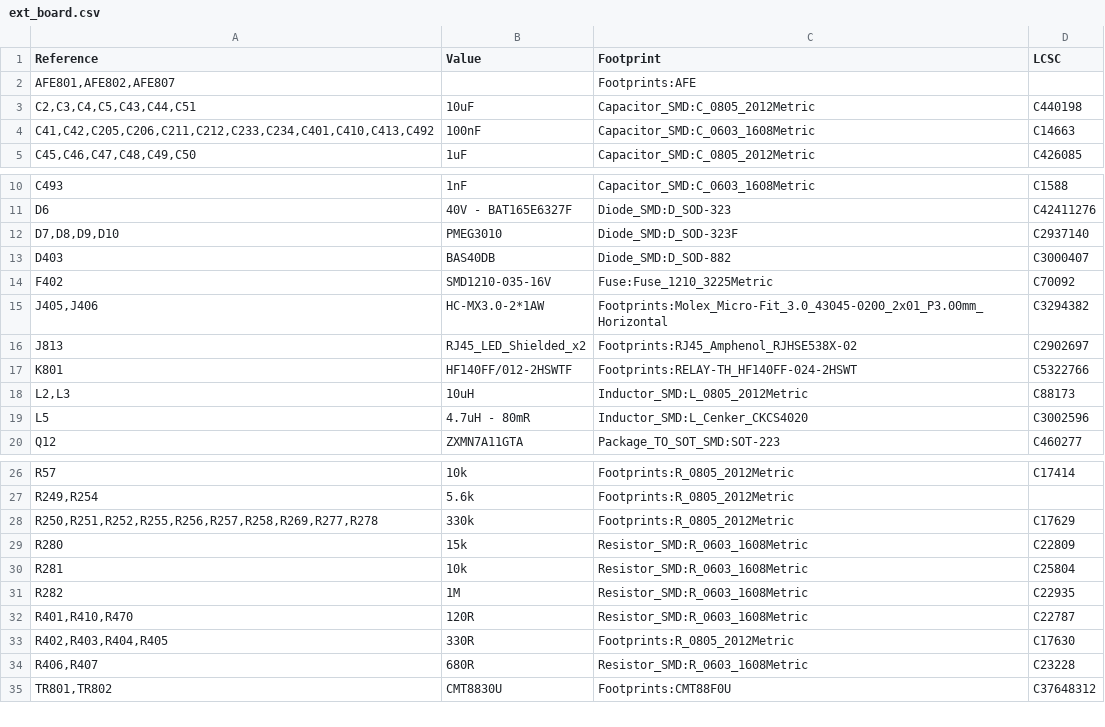
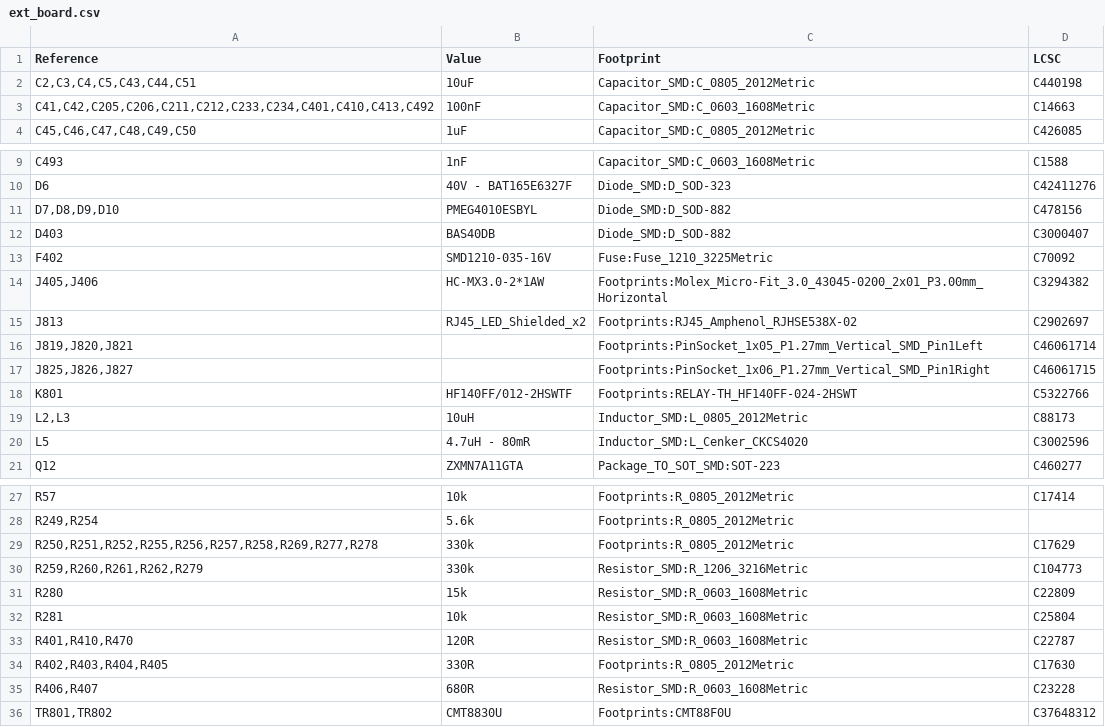
Before and after one commit to analuhaas/ext-board, a CSV file: Schematic_Netlist_BOM/ext_board.csv (was ext_board.csv), drawn as a sheet; only a part is shown, gaps mark what is left out.

```diff
--- a/ext_board.csv
+++ b/Schematic_Netlist_BOM/ext_board.csv
@@ -1,3 +1,2 @@
 "Reference","Value","Footprint","LCSC"
-"AFE801,AFE802,AFE807","","Footprints:AFE",""
 "C2,C3,C4,C5,C43,C44,C51","10uF","Capacitor_SMD:C_0805_2012Metric","C440198"
@@ -11,3 +10,3 @@
 "D6","40V - BAT165E6327F","Diode_SMD:D_SOD-323","C42411276"
-"D7,D8,D9,D10","PMEG3010","Diode_SMD:D_SOD-323F","C2937140"
+"D7,D8,D9,D10","PMEG4010ESBYL","Diode_SMD:D_SOD-882","C478156"
 "D403","BAS40DB","Diode_SMD:D_SOD-882","C3000407"
@@ -16,2 +15,4 @@
 "J813","RJ45_LED_Shielded_x2","Footprints:RJ45_Amphenol_RJHSE538X-02","C2902697"
+"J819,J820,J821","","Footprints:PinSocket_1x05_P1.27mm_Vertical_SMD_Pin1Left","C46061714"
+"J825,J826,J827","","Footprints:PinSocket_1x06_P1.27mm_Vertical_SMD_Pin1Right","C46061715"
 "K801","HF140FF/012-2HSWTF","Footprints:RELAY-TH_HF140FF-024-2HSWT","C5322766"
@@ -28,5 +29,5 @@
 "R250,R251,R252,R255,R256,R257,R258,R269,R277,R278","330k","Footprints:R_0805_2012Metric","C17629"
+"R259,R260,R261,R262,R279","330k","Resistor_SMD:R_1206_3216Metric","C104773"
 "R280","15k","Resistor_SMD:R_0603_1608Metric","C22809"
 "R281","10k","Resistor_SMD:R_0603_1608Metric","C25804"
-"R282","1M","Resistor_SMD:R_0603_1608Metric","C22935"
 "R401,R410,R470","120R","Resistor_SMD:R_0603_1608Metric","C22787"
```
Also changed, not shown: 11 other files.
